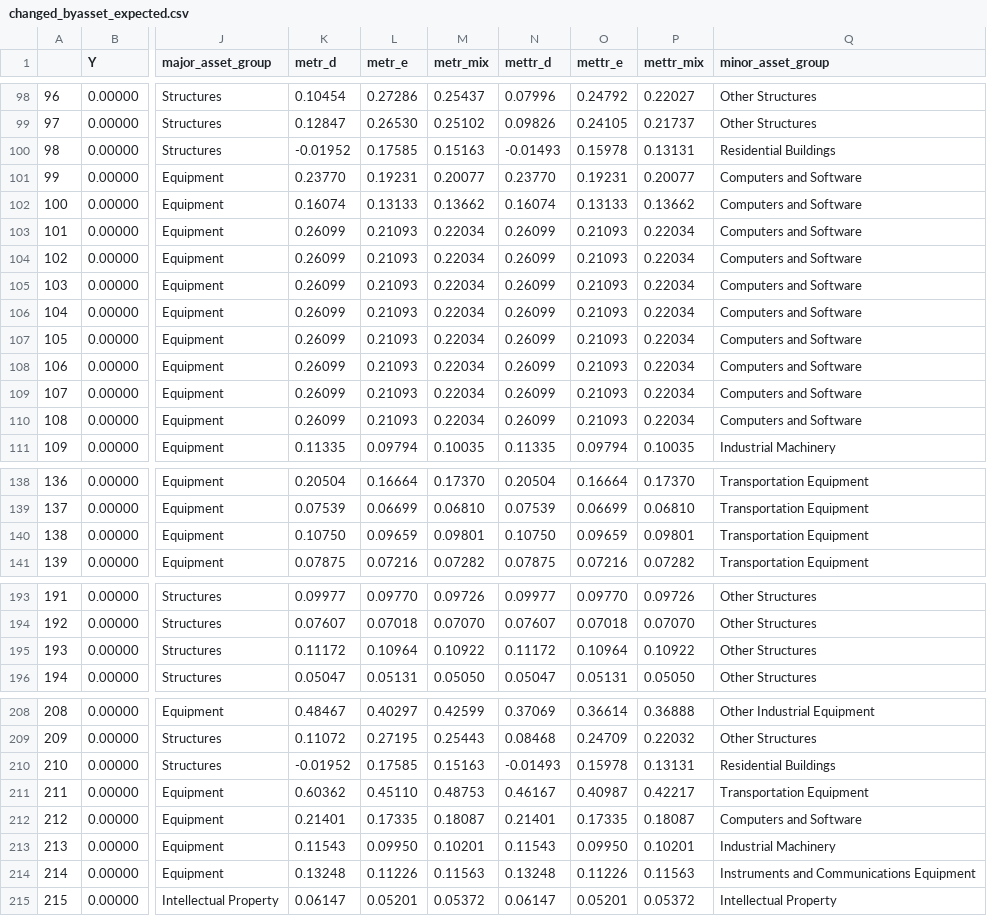
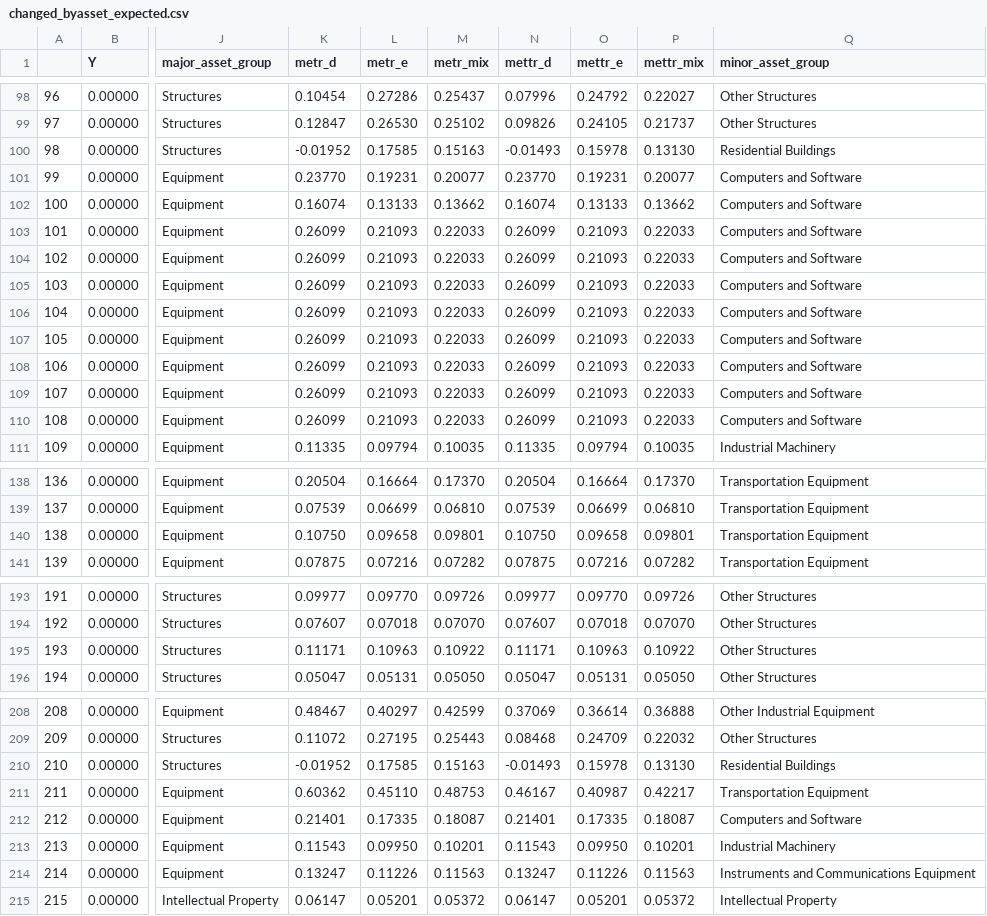
Before and after one commit to PSLmodels/Cost-of-Capital-Calculator, a CSV file: example_output/changed_byasset_expected.csv, drawn as a sheet; only a part is shown, gaps mark what is left out; the diff covers the shown part only; the diff names each change by its address in the sheet, - before the commit and + after, or states it on an @@ line.

```diff
--- a/example_output/changed_byasset_expected.csv
+++ b/example_output/changed_byasset_expected.csv
-P100 (mettr_mix): 0.13131
+P100 (mettr_mix): 0.13130
-M103:M110 (metr_mix): 0.22034
+M103:M110 (metr_mix): 0.22033
-P103:P110 (mettr_mix): 0.22034
+P103:P110 (mettr_mix): 0.22033
-L140 (metr_e): 0.09659
+L140 (metr_e): 0.09658
-O140 (mettr_e): 0.09659
+O140 (mettr_e): 0.09658
-K195 (metr_d): 0.11172
+K195 (metr_d): 0.11171
-L195 (metr_e): 0.10964
+L195 (metr_e): 0.10963
-N195 (mettr_d): 0.11172
+N195 (mettr_d): 0.11171
-O195 (mettr_e): 0.10964
+O195 (mettr_e): 0.10963
-P210 (mettr_mix): 0.13131
+P210 (mettr_mix): 0.13130
-K214 (metr_d): 0.13248
+K214 (metr_d): 0.13247
-N214 (mettr_d): 0.13248
+N214 (mettr_d): 0.13247
```
Also changed, not shown: 12 edited cells elsewhere in this file, example_output/baseline_byasset_expected.csv, example_output/baseline_byindustry_expected.csv, 3 other files.
